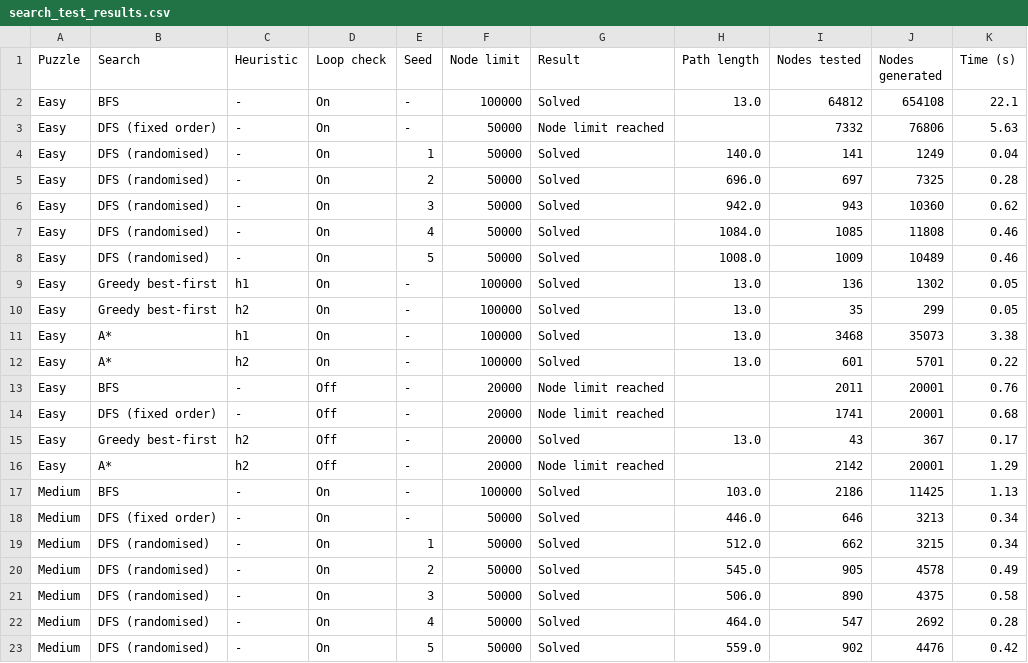
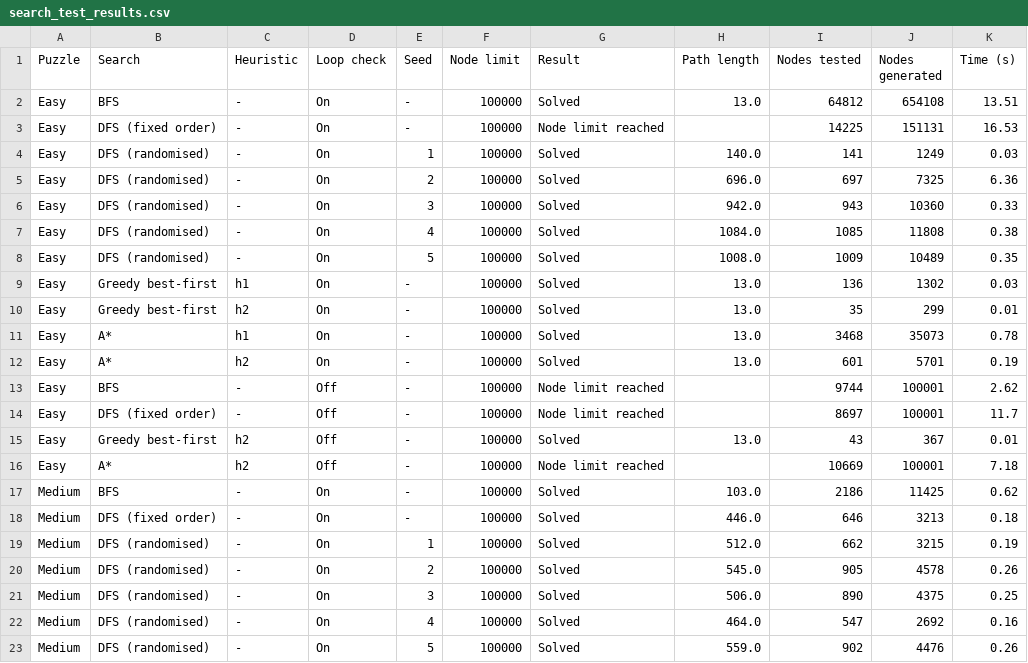
Before and after one commit to rjvb7424/AI-Robotics-Breif, a CSV file: search_test_results.csv, drawn as a sheet; only a part is shown; the diff covers the shown part only.

Commit message:
Updated node limit to 100,000 from the previous one.

```diff
--- a/search_test_results.csv
+++ b/search_test_results.csv
@@ -1,23 +1,23 @@
 Puzzle,Search,Heuristic,Loop check,Seed,Node limit,Result,Path length,Nodes tested,Nodes generated,Time (s)
-Easy,BFS,-,On,-,100000,Solved,13.0,64812,654108,22.1
-Easy,DFS (fixed order),-,On,-,50000,Node limit reached,,7332,76806,5.63
-Easy,DFS (randomised),-,On,1,50000,Solved,140.0,141,1249,0.04
-Easy,DFS (randomised),-,On,2,50000,Solved,696.0,697,7325,0.28
-Easy,DFS (randomised),-,On,3,50000,Solved,942.0,943,10360,0.62
-Easy,DFS (randomised),-,On,4,50000,Solved,1084.0,1085,11808,0.46
-Easy,DFS (randomised),-,On,5,50000,Solved,1008.0,1009,10489,0.46
-Easy,Greedy best-first,h1,On,-,100000,Solved,13.0,136,1302,0.05
-Easy,Greedy best-first,h2,On,-,100000,Solved,13.0,35,299,0.05
-Easy,A*,h1,On,-,100000,Solved,13.0,3468,35073,3.38
-Easy,A*,h2,On,-,100000,Solved,13.0,601,5701,0.22
-Easy,BFS,-,Off,-,20000,Node limit reached,,2011,20001,0.76
-Easy,DFS (fixed order),-,Off,-,20000,Node limit reached,,1741,20001,0.68
-Easy,Greedy best-first,h2,Off,-,20000,Solved,13.0,43,367,0.17
-Easy,A*,h2,Off,-,20000,Node limit reached,,2142,20001,1.29
-Medium,BFS,-,On,-,100000,Solved,103.0,2186,11425,1.13
-Medium,DFS (fixed order),-,On,-,50000,Solved,446.0,646,3213,0.34
-Medium,DFS (randomised),-,On,1,50000,Solved,512.0,662,3215,0.34
-Medium,DFS (randomised),-,On,2,50000,Solved,545.0,905,4578,0.49
-Medium,DFS (randomised),-,On,3,50000,Solved,506.0,890,4375,0.58
-Medium,DFS (randomised),-,On,4,50000,Solved,464.0,547,2692,0.28
-Medium,DFS (randomised),-,On,5,50000,Solved,559.0,902,4476,0.42
+Easy,BFS,-,On,-,100000,Solved,13.0,64812,654108,13.51
+Easy,DFS (fixed order),-,On,-,100000,Node limit reached,,14225,151131,16.53
+Easy,DFS (randomised),-,On,1,100000,Solved,140.0,141,1249,0.03
+Easy,DFS (randomised),-,On,2,100000,Solved,696.0,697,7325,6.36
+Easy,DFS (randomised),-,On,3,100000,Solved,942.0,943,10360,0.33
+Easy,DFS (randomised),-,On,4,100000,Solved,1084.0,1085,11808,0.38
+Easy,DFS (randomised),-,On,5,100000,Solved,1008.0,1009,10489,0.35
+Easy,Greedy best-first,h1,On,-,100000,Solved,13.0,136,1302,0.03
+Easy,Greedy best-first,h2,On,-,100000,Solved,13.0,35,299,0.01
+Easy,A*,h1,On,-,100000,Solved,13.0,3468,35073,0.78
+Easy,A*,h2,On,-,100000,Solved,13.0,601,5701,0.19
+Easy,BFS,-,Off,-,100000,Node limit reached,,9744,100001,2.62
+Easy,DFS (fixed order),-,Off,-,100000,Node limit reached,,8697,100001,11.7
+Easy,Greedy best-first,h2,Off,-,100000,Solved,13.0,43,367,0.01
+Easy,A*,h2,Off,-,100000,Node limit reached,,10669,100001,7.18
+Medium,BFS,-,On,-,100000,Solved,103.0,2186,11425,0.62
+Medium,DFS (fixed order),-,On,-,100000,Solved,446.0,646,3213,0.18
+Medium,DFS (randomised),-,On,1,100000,Solved,512.0,662,3215,0.19
+Medium,DFS (randomised),-,On,2,100000,Solved,545.0,905,4578,0.26
+Medium,DFS (randomised),-,On,3,100000,Solved,506.0,890,4375,0.25
+Medium,DFS (randomised),-,On,4,100000,Solved,464.0,547,2692,0.16
+Medium,DFS (randomised),-,On,5,100000,Solved,559.0,902,4476,0.26
```
Also changed, not shown: 53 edited cells elsewhere in this file, 1 other file.
